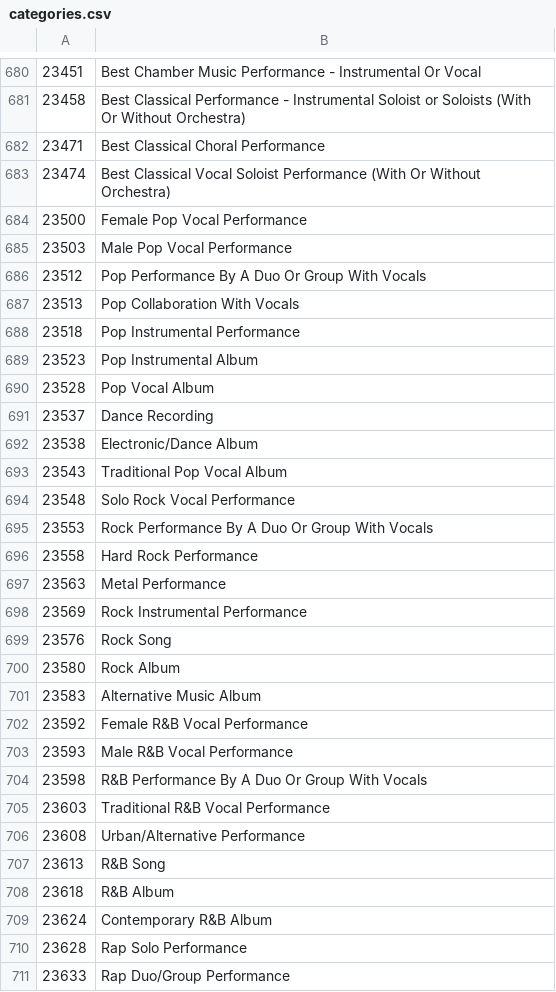
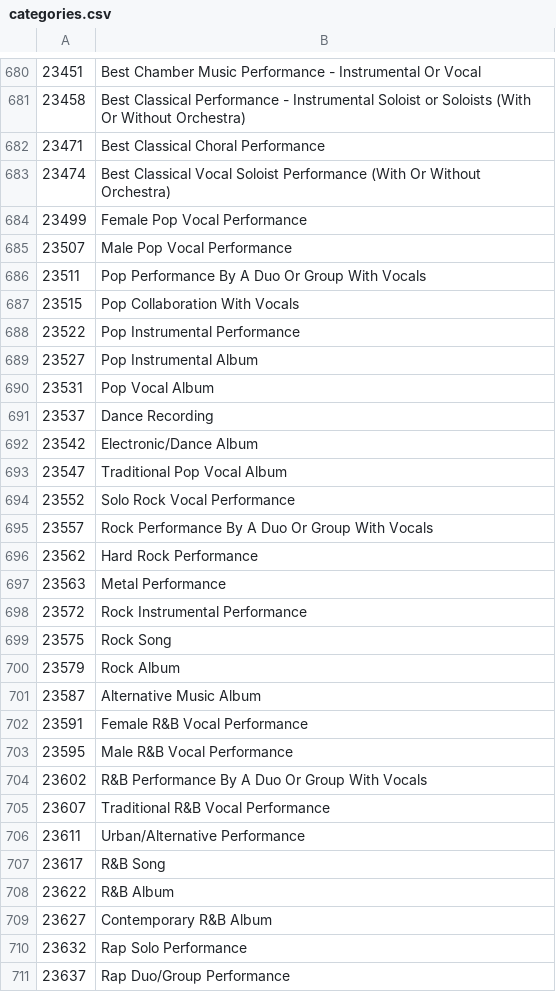
Before and after one commit to Zadigo/datasets, a CSV file: grammy/categories.csv, drawn as a sheet; only a part is shown, gaps mark what is left out; the diff covers the shown part only.

```diff
--- a/grammy/categories.csv
+++ b/grammy/categories.csv
@@ -683,29 +683,29 @@
 23474,Best Classical Vocal Soloist Performance (With Or Without Orchestra)
-23500,Female Pop Vocal Performance
-23503,Male Pop Vocal Performance
-23512,Pop Performance By A Duo Or Group With Vocals
-23513,Pop Collaboration With Vocals
-23518,Pop Instrumental Performance
-23523,Pop Instrumental Album
-23528,Pop Vocal Album
+23499,Female Pop Vocal Performance
+23507,Male Pop Vocal Performance
+23511,Pop Performance By A Duo Or Group With Vocals
+23515,Pop Collaboration With Vocals
+23522,Pop Instrumental Performance
+23527,Pop Instrumental Album
+23531,Pop Vocal Album
 23537,Dance Recording
-23538,Electronic/Dance Album
-23543,Traditional Pop Vocal Album
-23548,Solo Rock Vocal Performance
-23553,Rock Performance By A Duo Or Group With Vocals
-23558,Hard Rock Performance
+23542,Electronic/Dance Album
+23547,Traditional Pop Vocal Album
+23552,Solo Rock Vocal Performance
+23557,Rock Performance By A Duo Or Group With Vocals
+23562,Hard Rock Performance
 23563,Metal Performance
-23569,Rock Instrumental Performance
-23576,Rock Song
-23580,Rock Album
-23583,Alternative Music Album
-23592,Female R&B Vocal Performance
-23593,Male R&B Vocal Performance
-23598,R&B Performance By A Duo Or Group With Vocals
-23603,Traditional R&B Vocal Performance
-23608,Urban/Alternative Performance
-23613,R&B Song
-23618,R&B Album
-23624,Contemporary R&B Album
-23628,Rap Solo Performance
-23633,Rap Duo/Group Performance
+23572,Rock Instrumental Performance
+23575,Rock Song
+23579,Rock Album
+23587,Alternative Music Album
+23591,Female R&B Vocal Performance
+23595,Male R&B Vocal Performance
+23602,R&B Performance By A Duo Or Group With Vocals
+23607,Traditional R&B Vocal Performance
+23611,Urban/Alternative Performance
+23617,R&B Song
+23622,R&B Album
+23627,Contemporary R&B Album
+23632,Rap Solo Performance
+23637,Rap Duo/Group Performance
```
Also changed, not shown: 31 edited cells elsewhere in this file, 1 other file.
